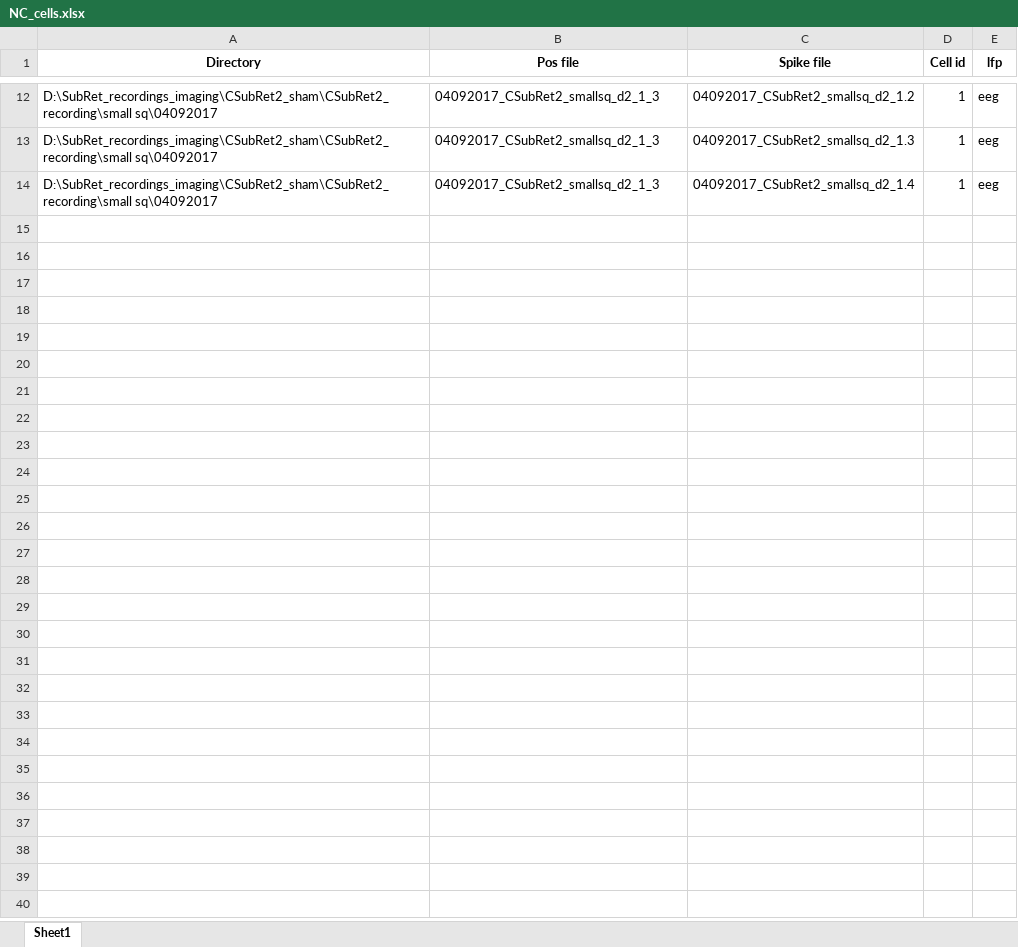
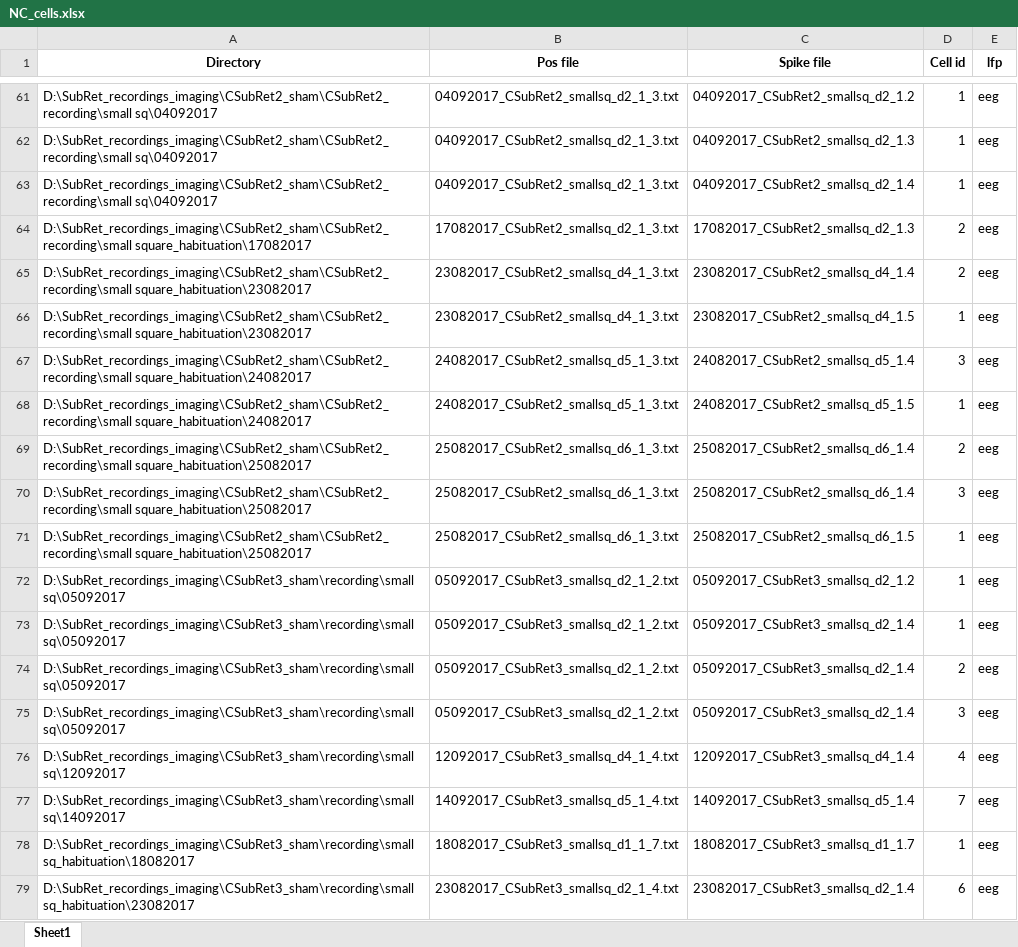
Before and after one commit to cafalchio/lfp_atn, an Excel workbook: lfp_atn_simuran/cell_lists/NC_cells.xlsx, sheet Sheet1, drawn as a sheet; only a part is shown, gaps mark what is left out; values as stored, in another font and other column widths than the file's, no borders; addresses are those after the commit; the diff covers the shown part only; the diff names each change by its address in the sheet, - before the commit and + after, or states it on an @@ line.

```diff
--- a/lfp_atn_simuran/cell_lists/NC_cells.xlsx (sheet Sheet1)
+++ b/lfp_atn_simuran/cell_lists/NC_cells.xlsx (sheet Sheet1)
-B61:B63 (Pos file): 04092017_CSubRet2_smallsq_d2_1_3
+B61:B63 (Pos file): 04092017_CSubRet2_smallsq_d2_1_3.txt
+row 64: D:\SubRet_recordings_imaging\CSubRet2_sham\CSubRet2_recording\small square_habituation\17082017 | 17082017_CSubRet2_smallsq_d2_1_3.txt | 17082017_CSubRet2_smallsq_d2_1.3 | 2 | eeg
+row 65: D:\SubRet_recordings_imaging\CSubRet2_sham\CSubRet2_recording\small square_habituation\23082017 | 23082017_CSubRet2_smallsq_d4_1_3.txt | 23082017_CSubRet2_smallsq_d4_1.4 | 2 | eeg
+row 66: D:\SubRet_recordings_imaging\CSubRet2_sham\CSubRet2_recording\small square_habituation\23082017 | 23082017_CSubRet2_smallsq_d4_1_3.txt | 23082017_CSubRet2_smallsq_d4_1.5 | 1 | eeg
+row 67: D:\SubRet_recordings_imaging\CSubRet2_sham\CSubRet2_recording\small square_habituation\24082017 | 24082017_CSubRet2_smallsq_d5_1_3.txt | 24082017_CSubRet2_smallsq_d5_1.4 | 3 | eeg
+row 68: D:\SubRet_recordings_imaging\CSubRet2_sham\CSubRet2_recording\small square_habituation\24082017 | 24082017_CSubRet2_smallsq_d5_1_3.txt | 24082017_CSubRet2_smallsq_d5_1.5 | 1 | eeg
+row 69: D:\SubRet_recordings_imaging\CSubRet2_sham\CSubRet2_recording\small square_habituation\25082017 | 25082017_CSubRet2_smallsq_d6_1_3.txt | 25082017_CSubRet2_smallsq_d6_1.4 | 2 | eeg
+row 70: D:\SubRet_recordings_imaging\CSubRet2_sham\CSubRet2_recording\small square_habituation\25082017 | 25082017_CSubRet2_smallsq_d6_1_3.txt | 25082017_CSubRet2_smallsq_d6_1.4 | 3 | eeg
+row 71: D:\SubRet_recordings_imaging\CSubRet2_sham\CSubRet2_recording\small square_habituation\25082017 | 25082017_CSubRet2_smallsq_d6_1_3.txt | 25082017_CSubRet2_smallsq_d6_1.5 | 1 | eeg
+row 72: D:\SubRet_recordings_imaging\CSubRet3_sham\recording\small sq\05092017 | 05092017_CSubRet3_smallsq_d2_1_2.txt | 05092017_CSubRet3_smallsq_d2_1.2 | 1 | eeg
+row 73: D:\SubRet_recordings_imaging\CSubRet3_sham\recording\small sq\05092017 | 05092017_CSubRet3_smallsq_d2_1_2.txt | 05092017_CSubRet3_smallsq_d2_1.4 | 1 | eeg
+row 74: D:\SubRet_recordings_imaging\CSubRet3_sham\recording\small sq\05092017 | 05092017_CSubRet3_smallsq_d2_1_2.txt | 05092017_CSubRet3_smallsq_d2_1.4 | 2 | eeg
+row 75: D:\SubRet_recordings_imaging\CSubRet3_sham\recording\small sq\05092017 | 05092017_CSubRet3_smallsq_d2_1_2.txt | 05092017_CSubRet3_smallsq_d2_1.4 | 3 | eeg
+row 76: D:\SubRet_recordings_imaging\CSubRet3_sham\recording\small sq\12092017 | 12092017_CSubRet3_smallsq_d4_1_4.txt | 12092017_CSubRet3_smallsq_d4_1.4 | 4 | eeg
+row 77: D:\SubRet_recordings_imaging\CSubRet3_sham\recording\small sq\14092017 | 14092017_CSubRet3_smallsq_d5_1_4.txt | 14092017_CSubRet3_smallsq_d5_1.4 | 7 | eeg
+row 78: D:\SubRet_recordings_imaging\CSubRet3_sham\recording\small sq_habituation\18082017 | 18082017_CSubRet3_smallsq_d1_1_7.txt | 18082017_CSubRet3_smallsq_d1_1.7 | 1 | eeg
+row 79: D:\SubRet_recordings_imaging\CSubRet3_sham\recording\small sq_habituation\23082017 | 23082017_CSubRet3_smallsq_d2_1_4.txt | 23082017_CSubRet3_smallsq_d2_1.4 | 6 | eeg
```
Also changed, not shown: 74 added rows and 10 edited cells elsewhere in this sheet, lfp_atn_simuran/cell_lists/CTRL_Lesion_cells_filled_results.xlsx, 5 other files.
